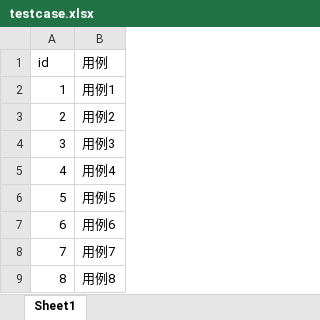
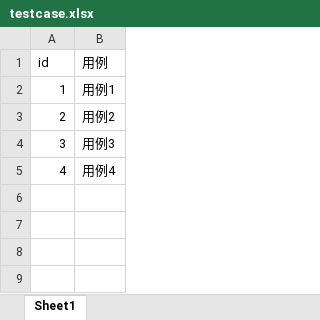
Before and after one commit to fajiwa/test, an Excel workbook: testcase.xlsx, sheet Sheet1, drawn as a sheet; values as stored, in another font and other column widths than the file's, no borders; the diff names each change by its address in the sheet, - before the commit and + after, or states it on an @@ line.

Commit message:
dierbanb

```diff
--- a/testcase.xlsx (sheet Sheet1)
+++ b/testcase.xlsx (sheet Sheet1)
-row 6: 5 | 用例5
-row 7: 6 | 用例6
-row 8: 7 | 用例7
-row 9: 8 | 用例8
```
